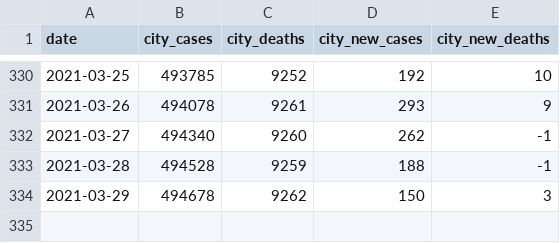
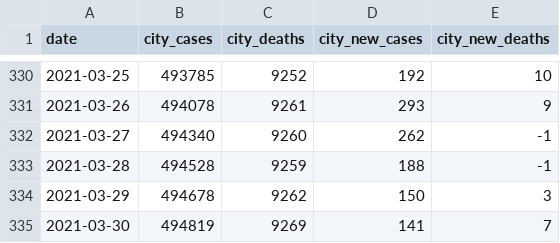
Before and after one commit to CityOfLosAngeles/covid19-indicators, a CSV file: data/city-of-la-cases.csv, drawn as a sheet; only a part is shown, gaps mark what is left out.

Commit message:
Update data

```diff
--- a/data/city-of-la-cases.csv
+++ b/data/city-of-la-cases.csv
@@ -334 +334,2 @@ date,city_cases,city_deaths,city_new_cases,city_new_deaths
 2021-03-29,494678,9262,150,3
+2021-03-30,494819,9269,141,7
```
